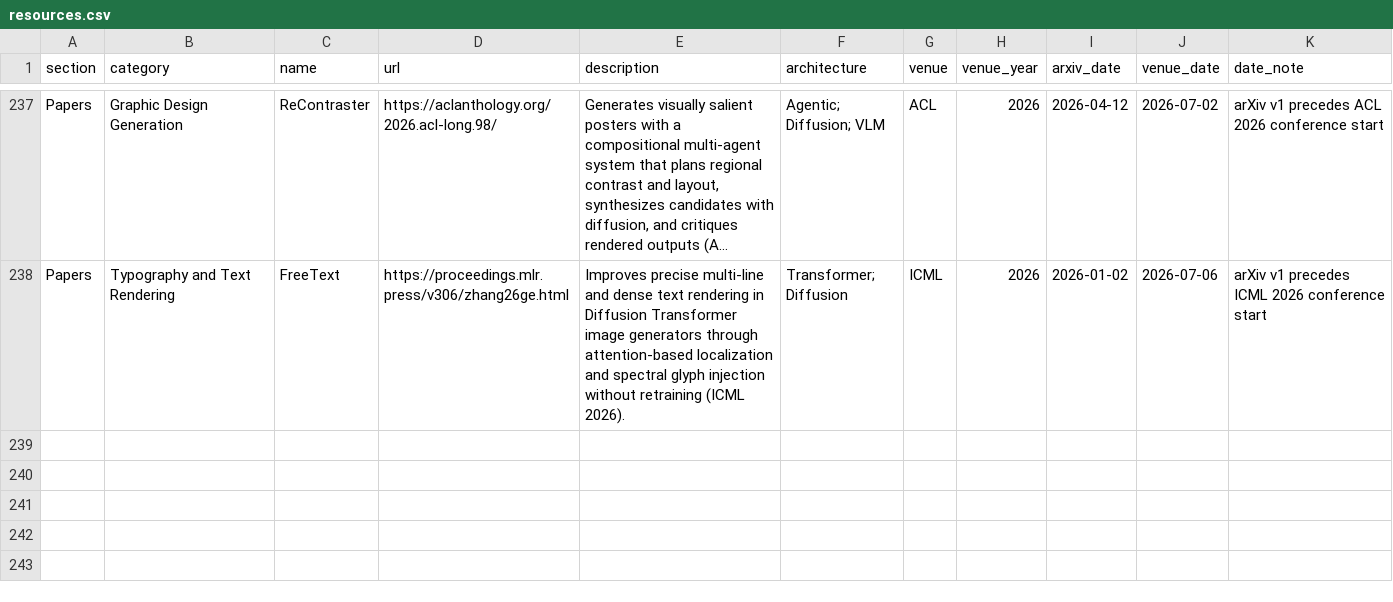
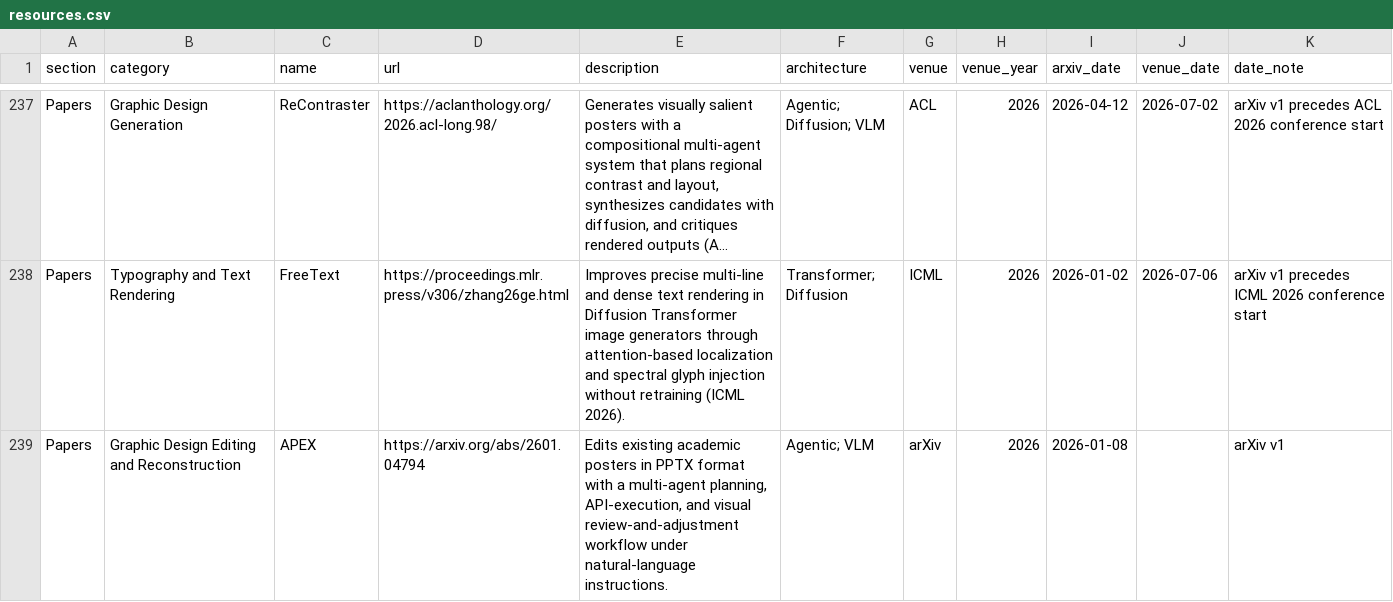
Before and after one commit to creative-graphic-design/awesome-creative-graphic-design-generation, a CSV file: data/resources.csv, drawn as a sheet; only a part is shown, gaps mark what is left out; long unchanged cells end in …; the diff names each change by its address in the sheet, - before the commit and + after, or states it on an @@ line.

```diff
--- a/data/resources.csv
+++ b/data/resources.csv
+row 239: Papers | Graphic Design Editing and Reconstruction | APEX | https://arxiv.org/abs/2601.04794 | Edits existing academic posters in PPTX format with a multi-agent planning, API-execution, and visual review-and-adjustment workflow under natural-language instructions. | Agentic; VLM | arXiv | 2026 | 2026-01-08 |  | arXiv v1
```
Also changed, not shown: data/paper_metadata.csv, 1 other file.
